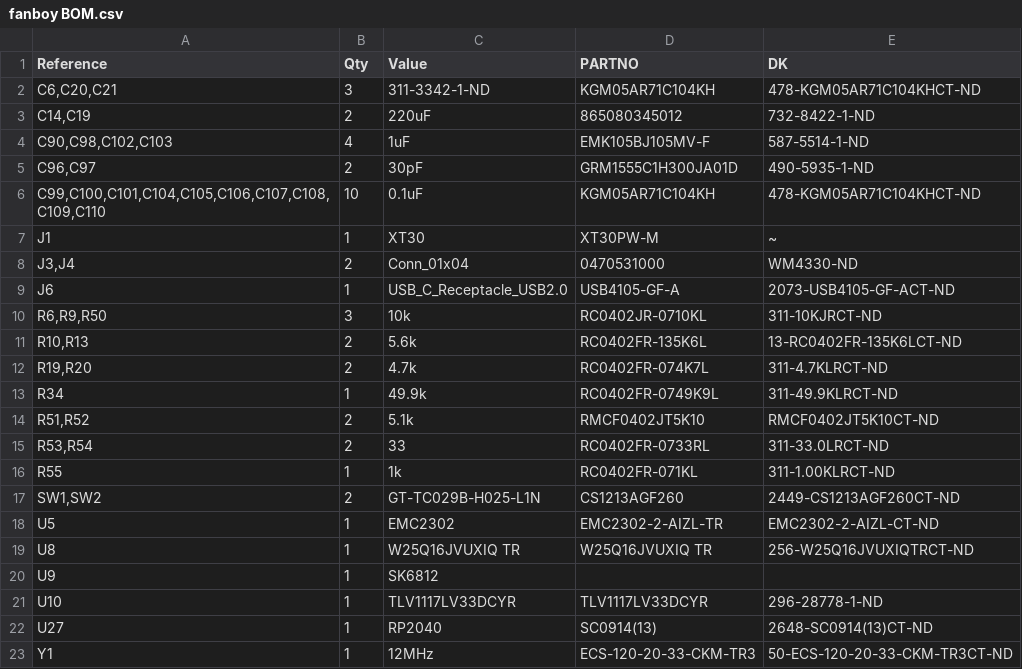
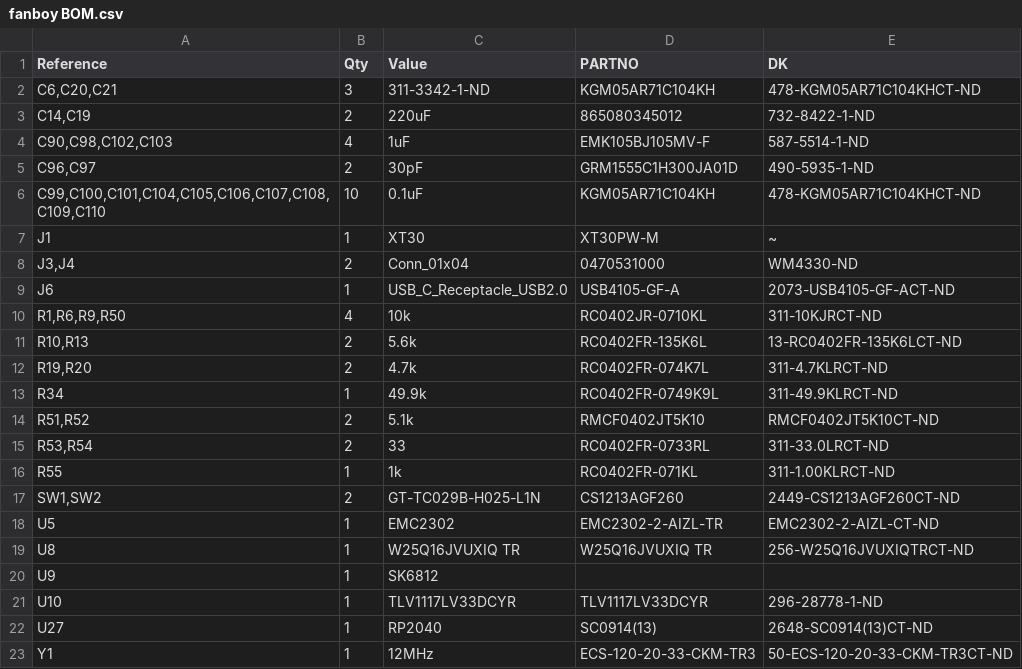
Before and after one commit to skot/fanboy, a CSV file: Manufacturing Files/fanboy BOM.csv, drawn as a sheet.

Commit message:
update BOM

```diff
--- a/Manufacturing Files/fanboy BOM.csv
+++ b/Manufacturing Files/fanboy BOM.csv
@@ -9,3 +9,3 @@
 "J6","1","USB_C_Receptacle_USB2.0","USB4105-GF-A","2073-USB4105-GF-ACT-ND"
-"R6,R9,R50","3","10k","RC0402JR-0710KL","311-10KJRCT-ND"
+"R1,R6,R9,R50","4","10k","RC0402JR-0710KL","311-10KJRCT-ND"
 "R10,R13","2","5.6k","RC0402FR-135K6L","13-RC0402FR-135K6LCT-ND"
```
